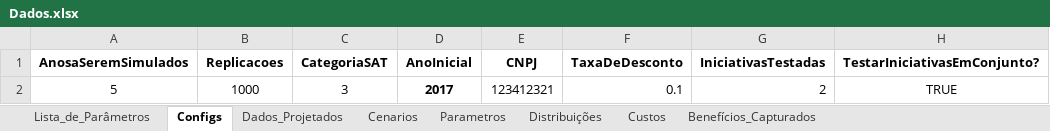
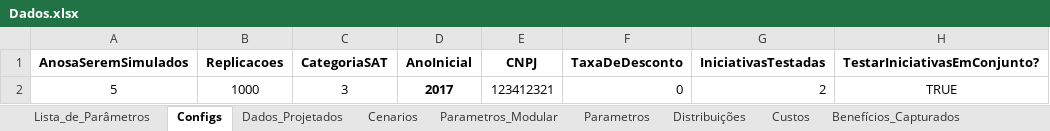
Before and after one commit to pedroliman/oshcba, an Excel workbook: Dados.xlsx, sheet Configs, drawn as a sheet; only a part is shown; values as stored, in another font and other column widths than the file's, no borders; the diff names each change by its address in the sheet, - before the commit and + after, or states it on an @@ line.

```diff
--- a/Dados.xlsx (sheet Configs)
+++ b/Dados.xlsx (sheet Configs)
+sheet tab: Parametros_Modular
-F2 (TaxaDeDesconto): 0.1
+F2 (TaxaDeDesconto): 0
```
Also changed, not shown: sheet Custos, 21 other files.
